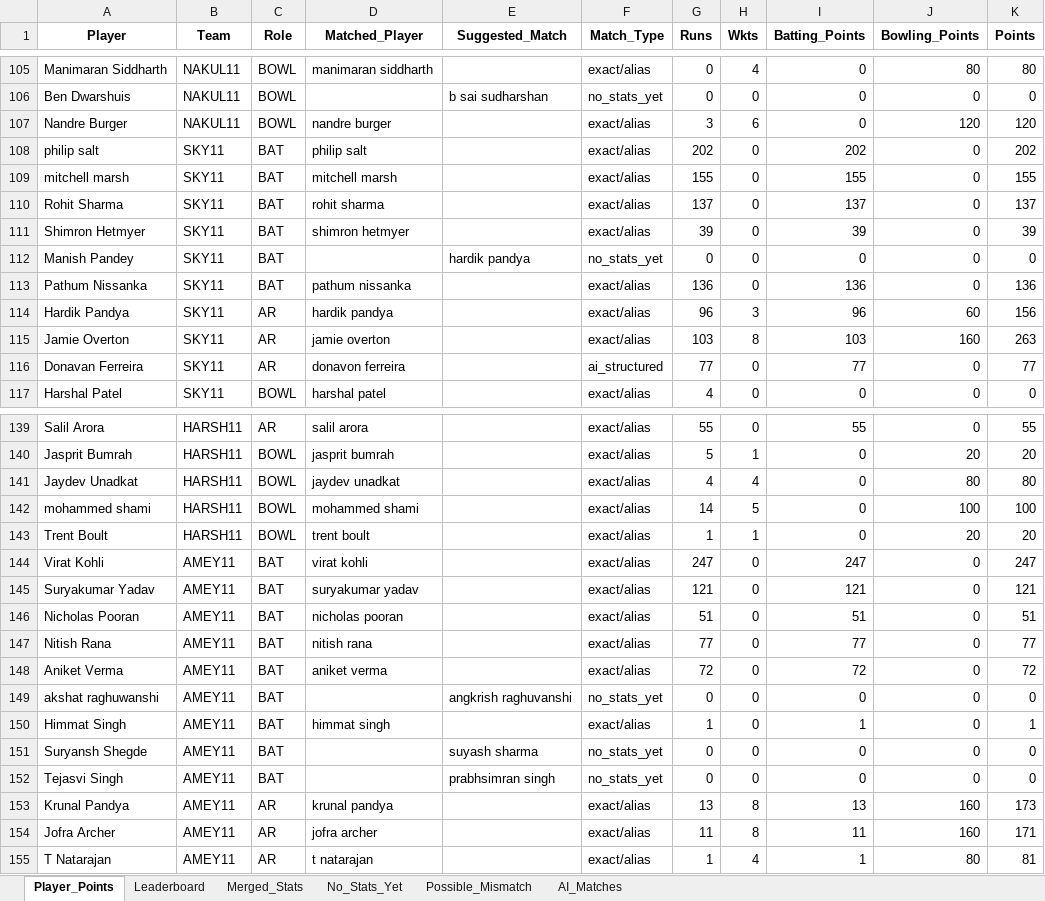
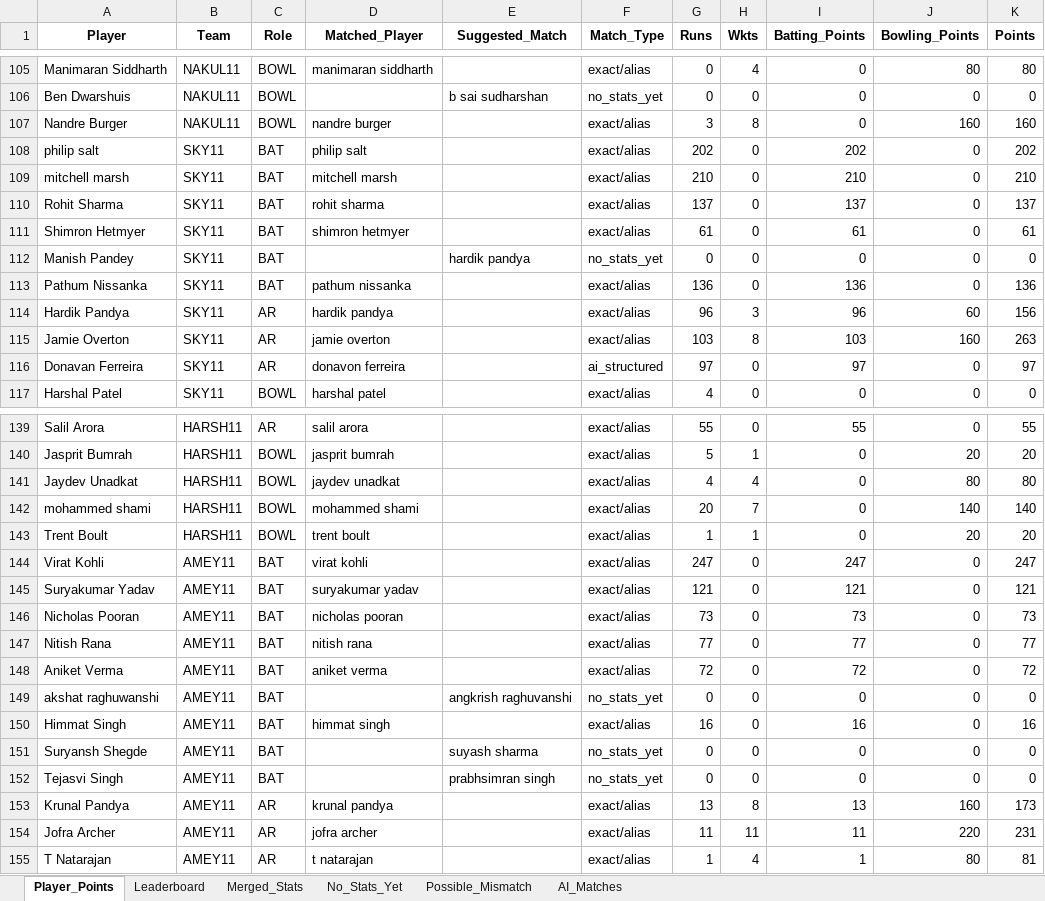
Before and after one commit to pratikalwaysrocks/Wadi-IPL-2026, an Excel workbook: IPL_Fantasy_Points.xlsx, sheet Player_Points, drawn as a sheet; only a part is shown, gaps mark what is left out; values as stored, in another font and other column widths than the file's, no borders; the diff covers the shown part only; the diff names each change by its address in the sheet, - before the commit and + after, or states it on an @@ line.

```diff
--- a/IPL_Fantasy_Points.xlsx (sheet Player_Points)
+++ b/IPL_Fantasy_Points.xlsx (sheet Player_Points)
-H107 (Wkts): 6
+H107 (Wkts): 8
-J107 (Bowling_Points): 120
+J107 (Bowling_Points): 160
-K107 (Points): 120
+K107 (Points): 160
-G109 (Runs): 155
+G109 (Runs): 210
-I109 (Batting_Points): 155
+I109 (Batting_Points): 210
-K109 (Points): 155
+K109 (Points): 210
-G111 (Runs): 39
+G111 (Runs): 61
-I111 (Batting_Points): 39
+I111 (Batting_Points): 61
-K111 (Points): 39
+K111 (Points): 61
-G116 (Runs): 77
+G116 (Runs): 97
-I116 (Batting_Points): 77
+I116 (Batting_Points): 97
-K116 (Points): 77
+K116 (Points): 97
-G142 (Runs): 14
+G142 (Runs): 20
-H142 (Wkts): 5
+H142 (Wkts): 7
-J142 (Bowling_Points): 100
+J142 (Bowling_Points): 140
-K142 (Points): 100
+K142 (Points): 140
-G146 (Runs): 51
+G146 (Runs): 73
-I146 (Batting_Points): 51
+I146 (Batting_Points): 73
-K146 (Points): 51
+K146 (Points): 73
-G150 (Runs): 1
+G150 (Runs): 16
-I150 (Batting_Points): 1
+I150 (Batting_Points): 16
-K150 (Points): 1
+K150 (Points): 16
-H154 (Wkts): 8
+H154 (Wkts): 11
-J154 (Bowling_Points): 160
+J154 (Bowling_Points): 220
-K154 (Points): 171
+K154 (Points): 231
```
Also changed, not shown: 26 edited cells elsewhere in this sheet, sheet Merged_Stats, sheet Leaderboard, sheet No_Stats_Yet, sheet AI_Matches, ipl_stats_2026.xlsx, 3 other files.
